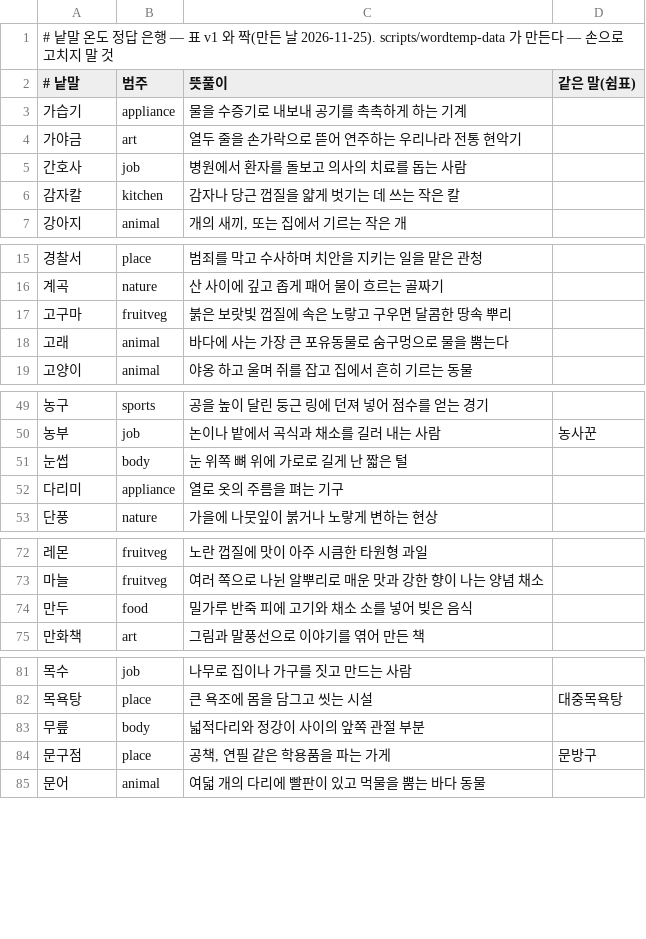
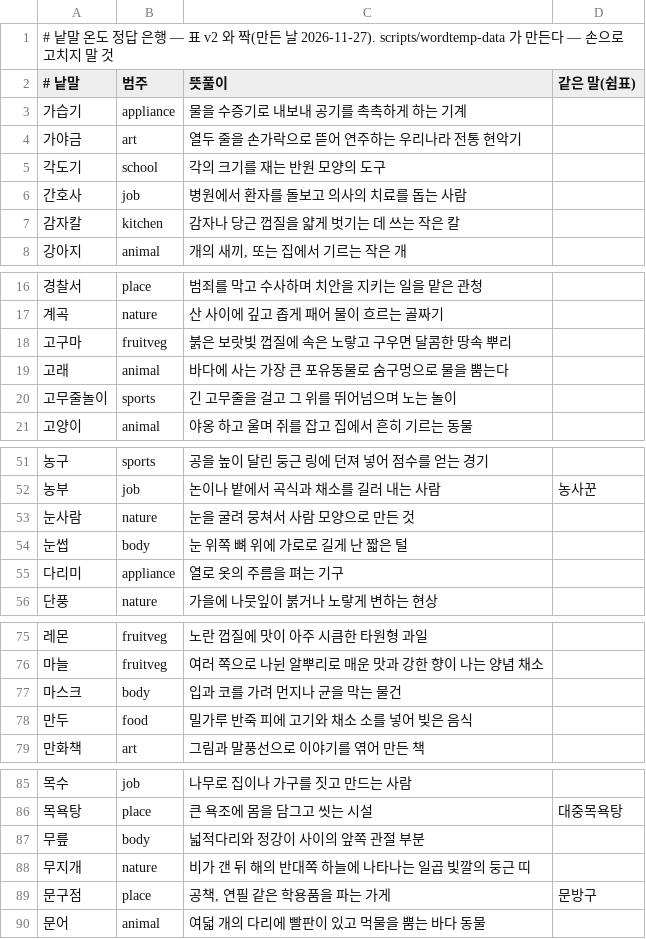
Before and after one commit to cykimh/mirboard, a TSV file: server/src/main/resources/wordtemp/bank.tsv, drawn as a sheet; only a part is shown, gaps mark what is left out; the diff covers the shown part only.

```diff
--- a/server/src/main/resources/wordtemp/bank.tsv
+++ b/server/src/main/resources/wordtemp/bank.tsv
@@ -1,2 +1,2 @@
-# 낱말 온도 정답 은행 — 표 v1 와 짝(만든 날 2026-11-25). scripts/wordtemp-data 가 만든다 — 손으로 고치지 말 것
+# 낱말 온도 정답 은행 — 표 v2 와 짝(만든 날 2026-11-27). scripts/wordtemp-data 가 만든다 — 손으로 고치지 말 것
 # 낱말	범주	뜻풀이	같은 말(쉼표)
@@ -4,2 +4,3 @@
 가야금	art	열두 줄을 손가락으로 뜯어 연주하는 우리나라 전통 현악기	
+각도기	school	각의 크기를 재는 반원 모양의 도구	
 간호사	job	병원에서 환자를 돌보고 의사의 치료를 돕는 사람	
@@ -18,2 +19,3 @@
 고래	animal	바다에 사는 가장 큰 포유동물로 숨구멍으로 물을 뿜는다	
+고무줄놀이	sports	긴 고무줄을 걸고 그 위를 뛰어넘으며 노는 놀이	
 고양이	animal	야옹 하고 울며 쥐를 잡고 집에서 흔히 기르는 동물	
@@ -50,2 +52,3 @@
 농부	job	논이나 밭에서 곡식과 채소를 길러 내는 사람	농사꾼
+눈사람	nature	눈을 굴려 뭉쳐서 사람 모양으로 만든 것	
 눈썹	body	눈 위쪽 뼈 위에 가로로 길게 난 짧은 털	
@@ -73,2 +76,3 @@
 마늘	fruitveg	여러 쪽으로 나뉜 알뿌리로 매운 맛과 강한 향이 나는 양념 채소	
+마스크	body	입과 코를 가려 먼지나 균을 막는 물건	
 만두	food	밀가루 반죽 피에 고기와 채소 소를 넣어 빚은 음식	
@@ -83,2 +87,3 @@
 무릎	body	넓적다리와 정강이 사이의 앞쪽 관절 부분	
+무지개	nature	비가 갠 뒤 해의 반대쪽 하늘에 나타나는 일곱 빛깔의 둥근 띠	
 문구점	place	공책, 연필 같은 학용품을 파는 가게	문방구
```
Also changed, not shown: 22 added rows elsewhere in this file, scripts/wordtemp-data/review/near-answer.csv, scripts/wordtemp-data/review/review-sample.csv, 36 other files.
